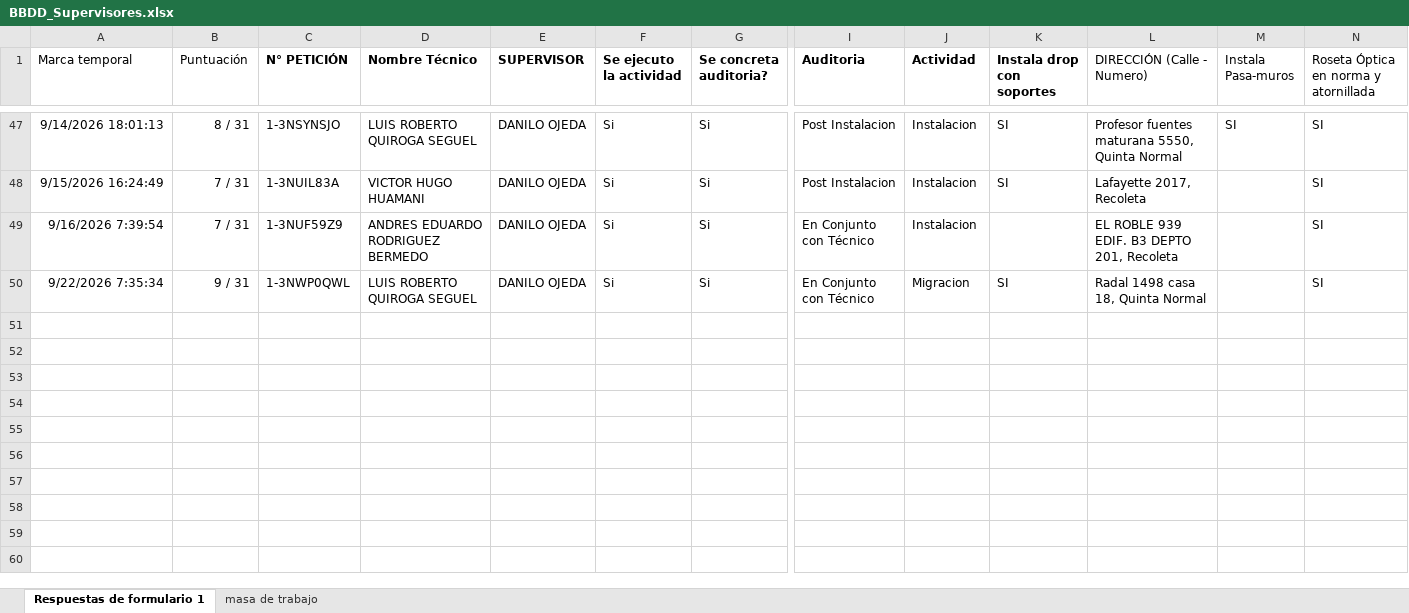
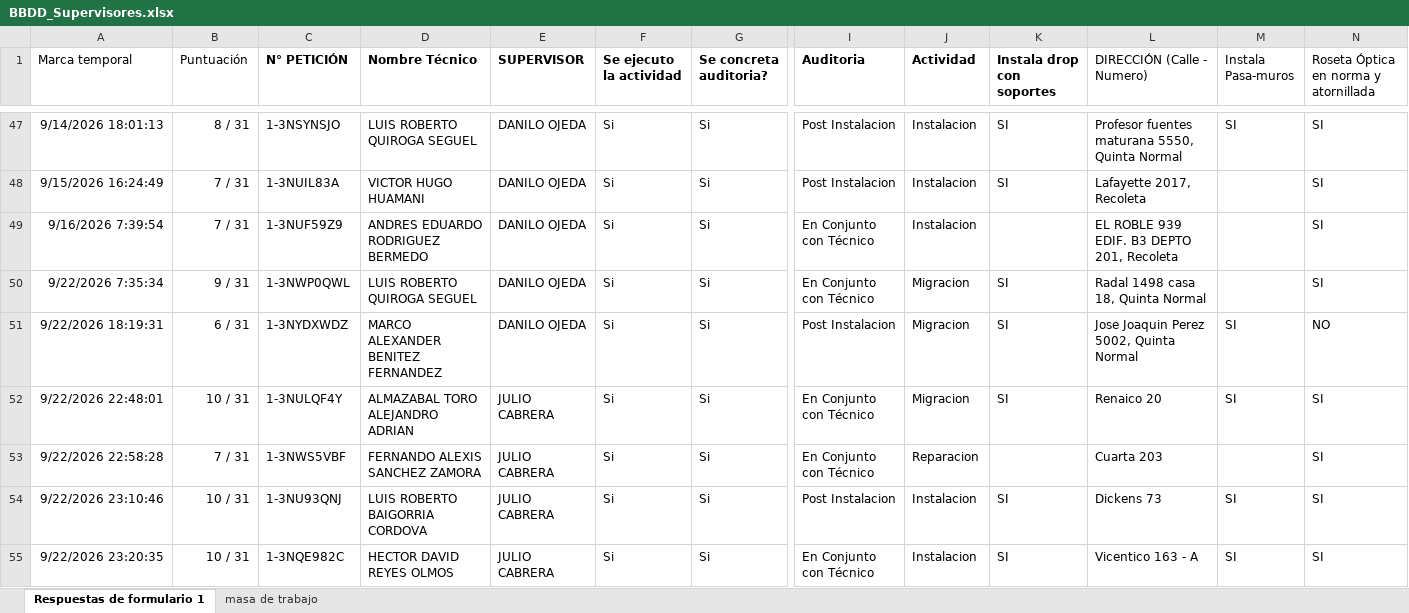
Before and after one commit to JhonasVK/dashboard-auditorias, an Excel workbook: data/BBDD_Supervisores.xlsx, sheet Respuestas de formulario 1, drawn as a sheet; only a part is shown, gaps mark what is left out; values as stored, in another font and other column widths than the file's, no borders; table styles not drawn; rows hold the shown columns only; the diff names each change by its address in the sheet, - before the commit and + after, or states it on an @@ line.

Commit message:
Actualizacion --23-09-2026  09:58

```diff
--- a/data/BBDD_Supervisores.xlsx (sheet Respuestas de formulario 1)
+++ b/data/BBDD_Supervisores.xlsx (sheet Respuestas de formulario 1)
+row 51: 9/22/2026 18:19:31 | 6 / 31 | 1-3NYDXWDZ | MARCO ALEXANDER BENITEZ FERNANDEZ | DANILO OJEDA | Si | Si | Post Instalacion | Migracion | SI | Jose Joaquin Perez 5002, Quinta Normal | SI | NO
+row 52: 9/22/2026 22:48:01 | 10 / 31 | 1-3NULQF4Y | ALMAZABAL TORO ALEJANDRO ADRIAN | JULIO CABRERA | Si | Si | En Conjunto con Técnico | Migracion | SI | Renaico 20 | SI | SI
+row 53: 9/22/2026 22:58:28 | 7 / 31 | 1-3NWS5VBF | FERNANDO ALEXIS SANCHEZ ZAMORA | JULIO CABRERA | Si | Si | En Conjunto con Técnico | Reparacion |  | Cuarta 203 |  | SI
+row 54: 9/22/2026 23:10:46 | 10 / 31 | 1-3NU93QNJ | LUIS ROBERTO BAIGORRIA CORDOVA | JULIO CABRERA | Si | Si | Post Instalacion | Instalacion | SI | Dickens 73 | SI | SI
+row 55: 9/22/2026 23:20:35 | 10 / 31 | 1-3NQE982C | HECTOR DAVID REYES OLMOS | JULIO CABRERA | Si | Si | En Conjunto con Técnico | Instalacion | SI | Vicentico 163 - A | SI | SI
```
